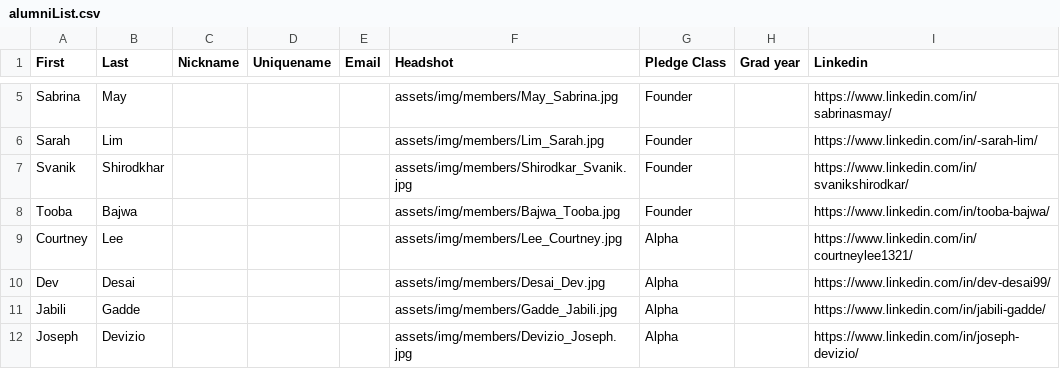
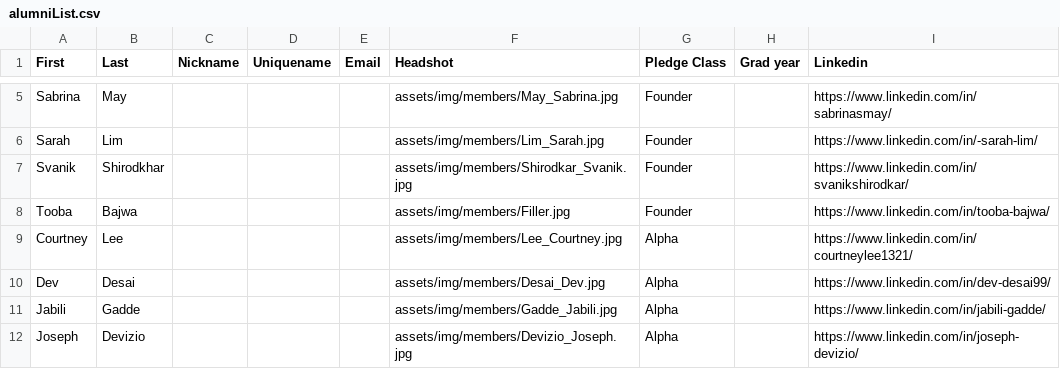
Before and after one commit to tcnjktp/KappaThetaPi_TCNJ_Website, a CSV file: assets/alumniList.csv, drawn as a sheet; only a part is shown, gaps mark what is left out.

Commit message:
Removed One of The Alumni's Picture

```diff
--- a/assets/alumniList.csv
+++ b/assets/alumniList.csv
@@ -7,3 +7,3 @@ Sarah,Lim,,,,assets/img/members/Lim_Sarah.jpg,Founder,,https://www.linkedin.com/
 Svanik,Shirodkhar,,,,assets/img/members/Shirodkar_Svanik.jpg,Founder,,https://www.linkedin.com/in/svanikshirodkar/
-Tooba,Bajwa,,,,assets/img/members/Bajwa_Tooba.jpg,Founder,,https://www.linkedin.com/in/tooba-bajwa/
+Tooba,Bajwa,,,,assets/img/members/Filler.jpg,Founder,,https://www.linkedin.com/in/tooba-bajwa/
 Courtney,Lee,,,,assets/img/members/Lee_Courtney.jpg,Alpha,,https://www.linkedin.com/in/courtneylee1321/
```
